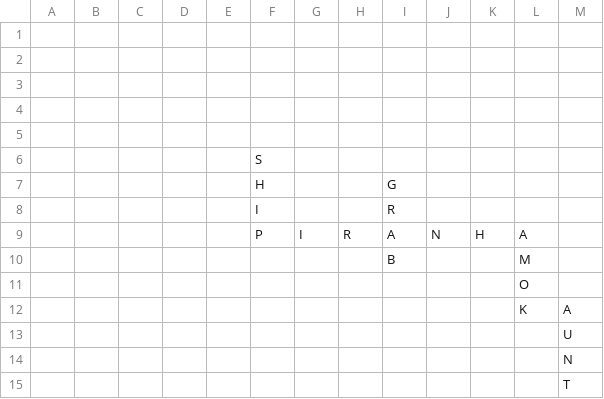
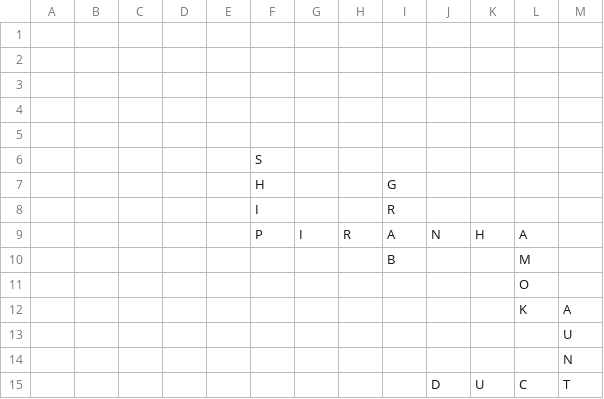
Before and after one commit to daflad/scrabble.nehpets.co.uk, a CSV file: scrabble.csv, drawn as a sheet; removed rows and columns are numbered as before the commit, all else as after; the diff names each change by its address in the sheet, - before the commit and + after, or states it on an @@ line.

Commit message:
game updated

```diff
--- a/scrabble.csv
+++ b/scrabble.csv
-row 15:  |  |  |  |  |  |  |  |  |  |  |  | T
+row 15:  |  |  |  |  |  |  |  |  | D | U | C | T
```
